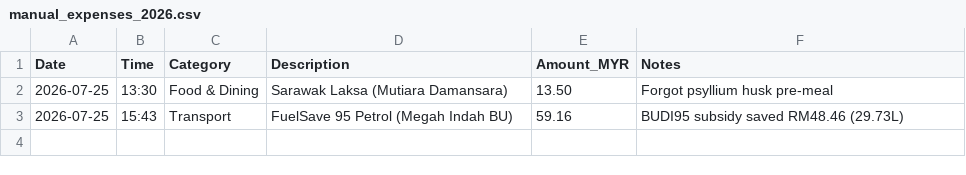
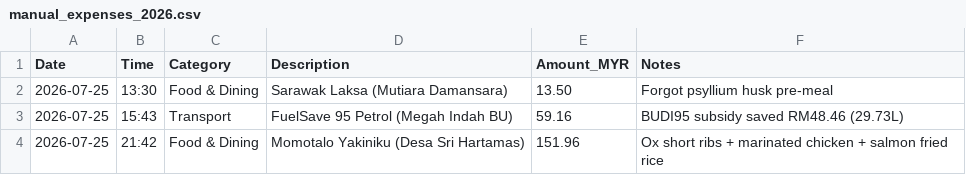
Before and after one commit to GaneshPramodK/finance-automation, a CSV file: data/manual_expenses_2026.csv, drawn as a sheet.

Commit message:
log Momotalo Yakiniku expense for 2026-07-25

```diff
--- a/data/manual_expenses_2026.csv
+++ b/data/manual_expenses_2026.csv
@@ -3 +3,2 @@ Date,Time,Category,Description,Amount_MYR,Notes
 2026-07-25,15:43,Transport,FuelSave 95 Petrol (Megah Indah BU),59.16,BUDI95 subsidy saved RM48.46 (29.73L)
+2026-07-25,21:42,Food & Dining,Momotalo Yakiniku (Desa Sri Hartamas),151.96,Ox short ribs + marinated chicken + salmon fried rice
```
